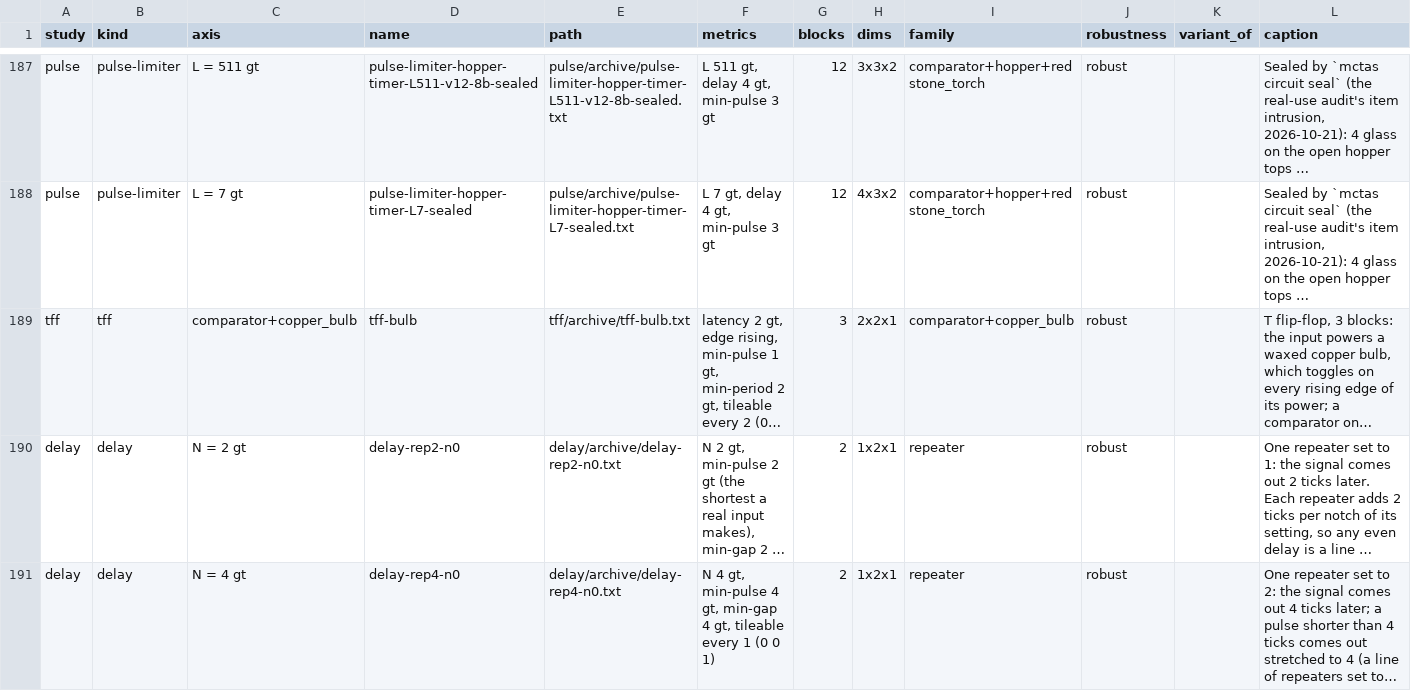
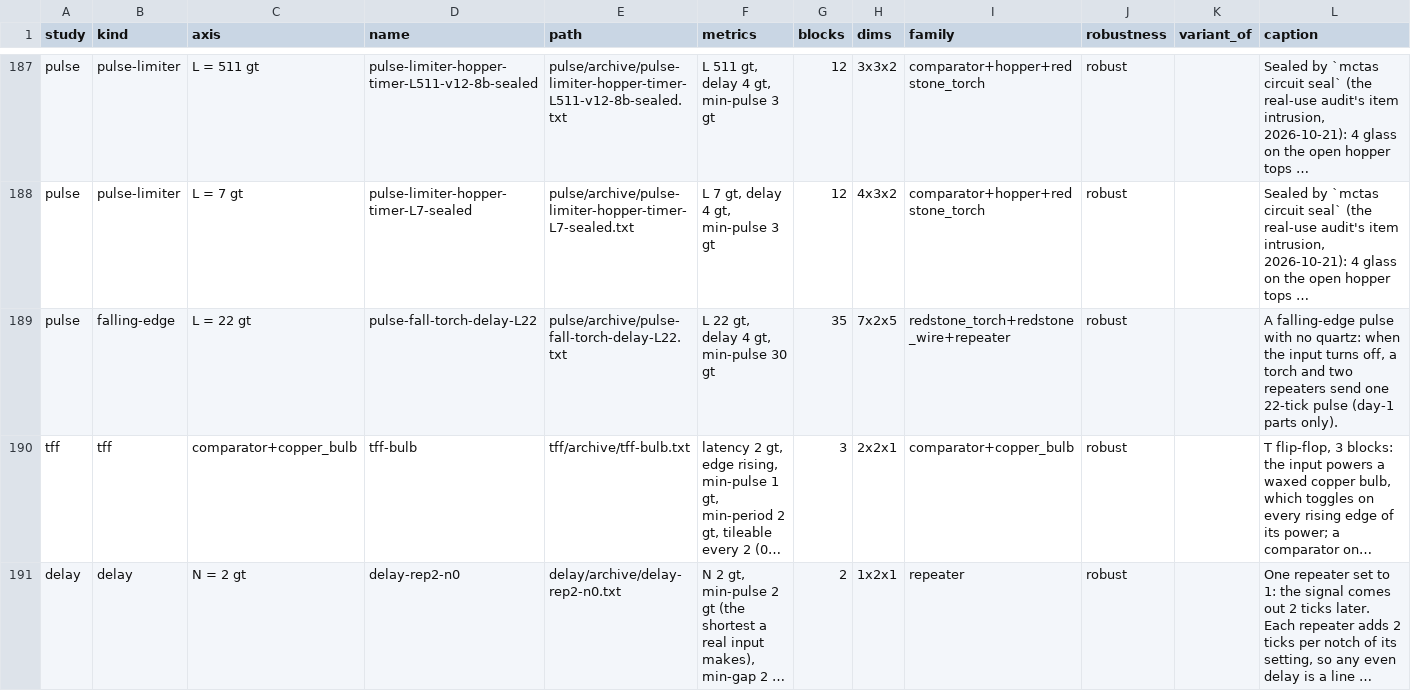
Before and after one commit to vjeux/redstonepedia, a TSV file: designs/circuits/catalog.tsv, drawn as a sheet; only a part is shown, gaps mark what is left out; the shorter side is filled out with more unchanged rows; long unchanged cells end in …; rows hold the shown columns only; the diff covers the shown part only; the diff names each change by its address in the sheet, - before the commit and + after, or states it on an @@ line.

Commit message:
mob farms: the shared kill (one channel and one collection for a row of drops), the day-1 falling-edge pulse in the catalog, iron-day1's card at the current prices
- `day1::shared_kill(b, drops, villagers_y)` (farmopt's generator; vjeux 14:51: "why does each
  module have their own kill chamber?"; ironspec's ruling (b): a golem dies where it lands, the
  worst walk included): the drops' bottom cells (one y, along x, at least 8 apart) go straight down
  to one 4-wide water channel whose feet stay at villagers' y - 24 or lower (out of every follow
  cube); a blade at each drop's bottom (open gates holding lava over the landing 4 x 4) kills the
  golems where they land, and the channel carries only their drops east (a row of sources at its
  west end and at each drop, a step down 1 where the flow would reach level 7) to one collection
  (hoppers in its last column's floor into the single output chest, a hopper and a chest under it
  for every 2 modules). `day1::row_shared` / `mobfarm gen row-shared --modules N --pitch P`: M2-open-
  ring modules without their own chambers over it. N=2 at pitch 24: 873 iron/h, 91%, kill 304 gt,
  61.2 build minutes at late prices, 1,172 blocks; at pitch 27 a rare drop still reaches the lava
  (a golem that dies on its way through the blade): measured, not refused, once the burnt-iron
  line lands (iteration 11). No design committed yet: the optimizer calls it.
- The shared collection's poppies go to a chest (and a second through a hopper), not a composter:
  a composter is a farmer's job site a farm villager could take.
- designs/circuits/pulse/archive/pulse-fall-torch-delay-L22.txt (ironspec's archive ask: the day-1
  redstone fork's timing part is a catalog lookup): falling-edge, L 22 gt, delay 4 gt, min-pulse
  30 gt, 35 blocks, robust in the real game; catalog.tsv regenerated.
- designs/circuits/mobfarm/archive/iron-day1.txt re-judged (`circuit archive --rejudge --study
  mobfarm`, the real game included): its card now reads the current prices (20 iron in hand, 16
  lava sources in 4 trips, 52 build minutes at day-1 prices).

Tests: mctas test (clock 1, design (circuit) 2; 3 pieces) on a1357bb7b + uncommitted changes vs a1357bb7b: all PASS in 155 s

```diff
--- a/designs/circuits/catalog.tsv
+++ b/designs/circuits/catalog.tsv
+row 189: pulse | falling-edge | L = 22 gt | pulse-fall-torch-delay-L22 | pulse/archive/pulse-fall-torch-delay-L22.txt | L 22 gt, delay 4 gt, min-pulse 30 gt | 35 | 7x2x5 | redstone_torch+redstone_wire+repeater | robust |  | A falling-edge pulse with no quartz: when the input turns off, a torch and two repeaters send one 22-tick pulse (day-1 parts only).
```
Also changed, not shown: 1 edited cell elsewhere in this file, designs/circuits/mobfarm/archive/verdicts.tsv, 9 other files.
